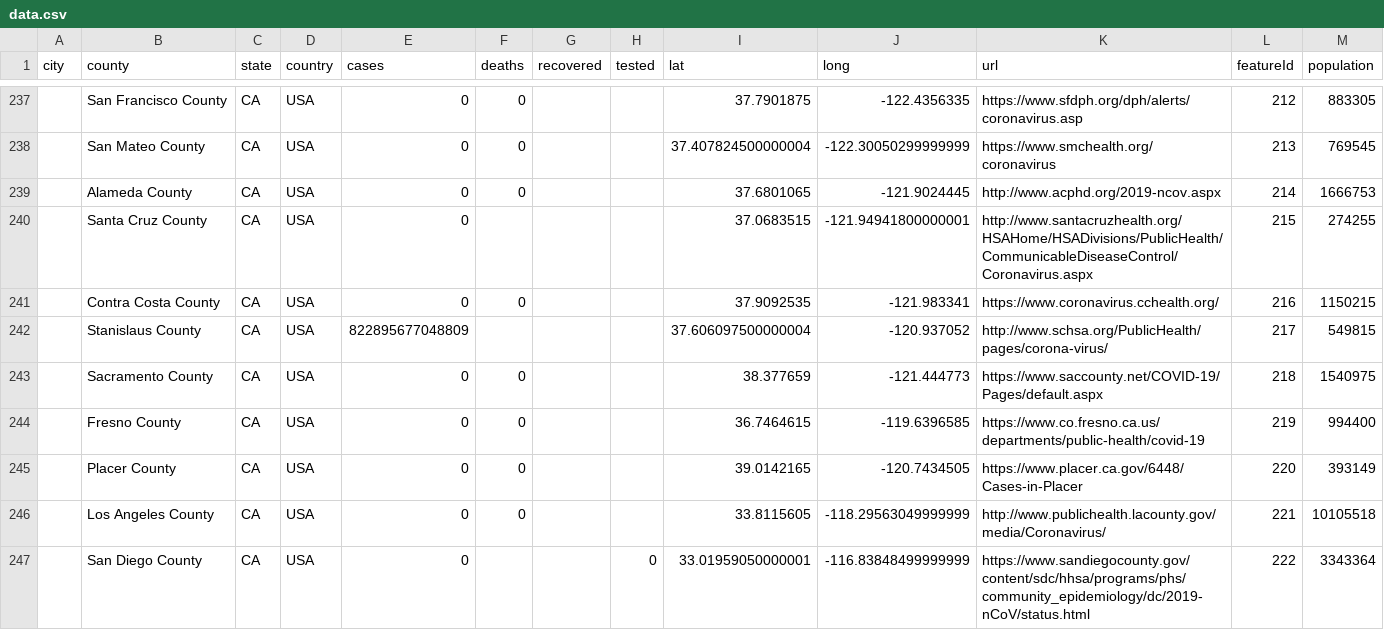
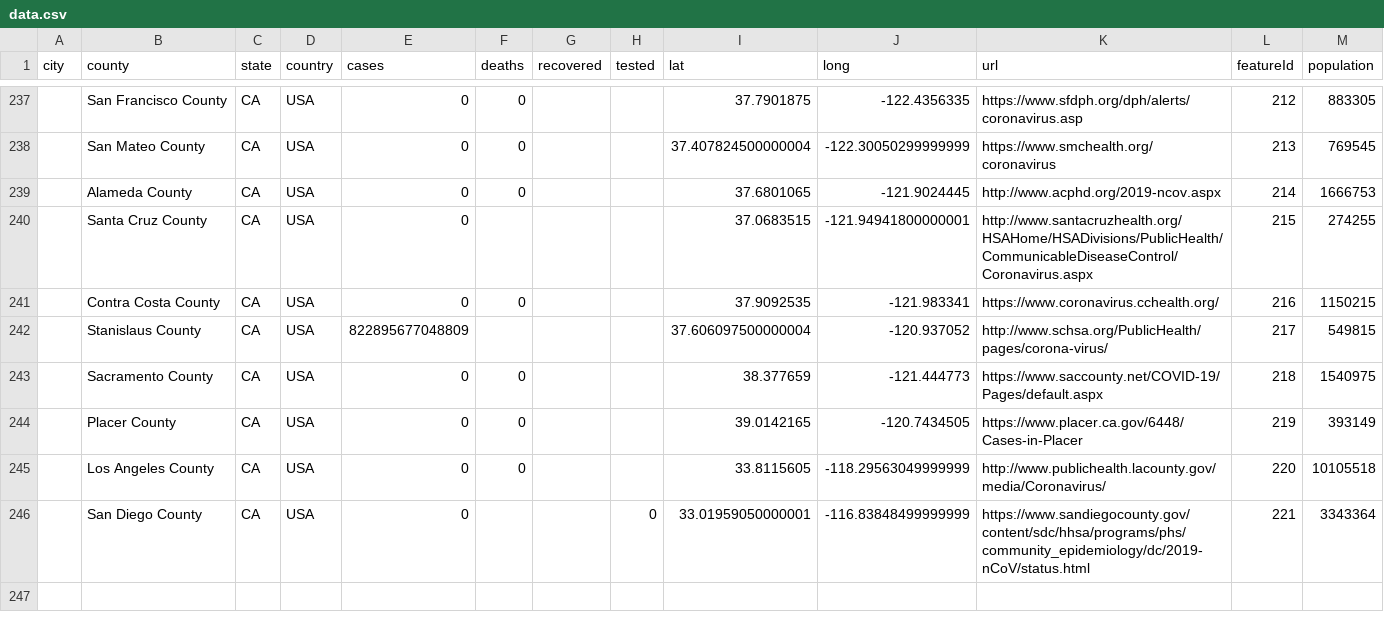
Before and after one commit to qgolsteyn/coronadatascraper, a CSV file: data.csv, drawn as a sheet; only a part is shown, gaps mark what is left out.

```diff
--- a/data.csv
+++ b/data.csv
@@ -243,5 +243,4 @@ city,county,state,country,cases,deaths,recovered,tested,lat,long,url,featureId,p
 ,Sacramento County,CA,USA,0,0,,,38.377659,-121.444773,https://www.saccounty.net/COVID-19/Pages/default.aspx,218,1540975
-,Fresno County,CA,USA,0,0,,,36.7464615,-119.6396585,https://www.co.fresno.ca.us/departments/public-health/covid-19,219,994400
-,Placer County,CA,USA,0,0,,,39.0142165,-120.7434505,https://www.placer.ca.gov/6448/Cases-in-Placer,220,393149
-,Los Angeles County,CA,USA,0,0,,,33.8115605,-118.29563049999999,http://www.publichealth.lacounty.gov/media/Coronavirus/,221,10105518
-,San Diego County,CA,USA,0,,,0,33.01959050000001,-116.83848499999999,https://www.sandiegocounty.gov/content/sdc/hhsa/programs/phs/community_epidemiology/dc/2019-nCoV/status.html,222,3343364
+,Placer County,CA,USA,0,0,,,39.0142165,-120.7434505,https://www.placer.ca.gov/6448/Cases-in-Placer,219,393149
+,Los Angeles County,CA,USA,0,0,,,33.8115605,-118.29563049999999,http://www.publichealth.lacounty.gov/media/Coronavirus/,220,10105518
+,San Diego County,CA,USA,0,,,0,33.01959050000001,-116.83848499999999,https://www.sandiegocounty.gov/content/sdc/hhsa/programs/phs/community_epidemiology/dc/2019-nCoV/status.html,221,3343364
```
Also changed, not shown: 2 other files.
